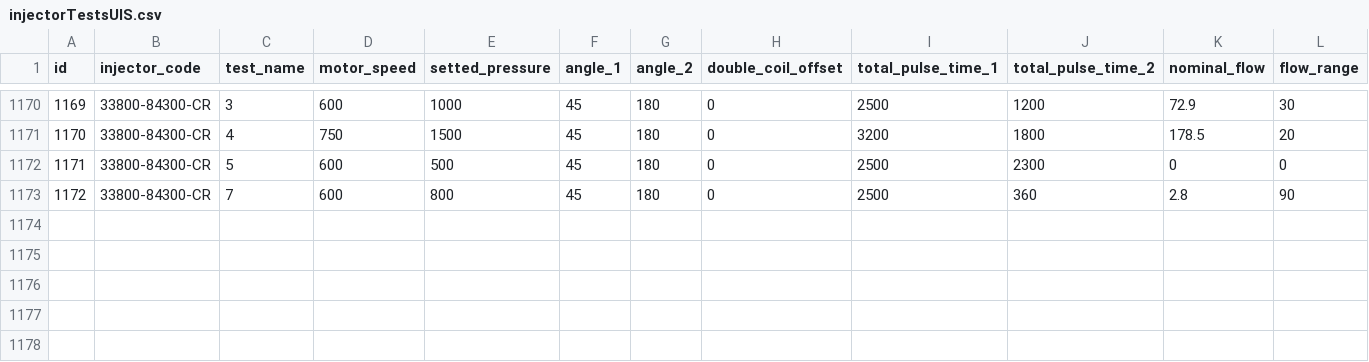
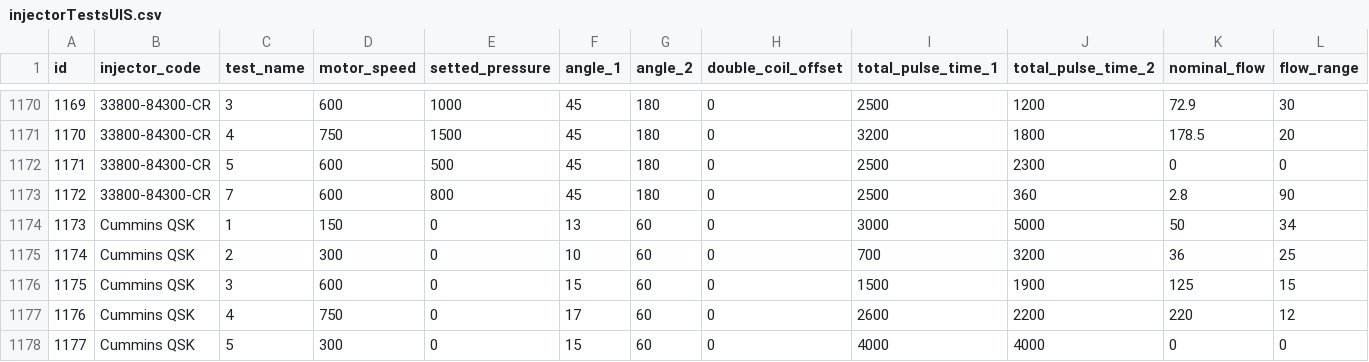
Before and after one commit to SergeyTomp/DieselTestGUI, a CSV file: src/main/resources/db/csv/uis/injectorTestsUIS.csv, drawn as a sheet; only a part is shown, gaps mark what is left out; rows hold the shown columns only; the diff names each change by its address in the sheet, - before the commit and + after, or states it on an @@ line.

Commit message:
Версия 3.6.3 - добавлен ижектор Cummins QSK в UIS. completed 24.04.20 14.30

```diff
--- a/src/main/resources/db/csv/uis/injectorTestsUIS.csv
+++ b/src/main/resources/db/csv/uis/injectorTestsUIS.csv
+row 1174: 1173 | Cummins QSK | 1 | 150 | 0 | 13 | 60 | 0 | 3000 | 5000 | 50 | 34
+row 1175: 1174 | Cummins QSK | 2 | 300 | 0 | 10 | 60 | 0 | 700 | 3200 | 36 | 25
+row 1176: 1175 | Cummins QSK | 3 | 600 | 0 | 15 | 60 | 0 | 1500 | 1900 | 125 | 15
+row 1177: 1176 | Cummins QSK | 4 | 750 | 0 | 17 | 60 | 0 | 2600 | 2200 | 220 | 12
+row 1178: 1177 | Cummins QSK | 5 | 300 | 0 | 15 | 60 | 0 | 4000 | 4000 | 0 | 0
```
Also changed, not shown: src/main/resources/db/csv/uis/injectorsUIS.csv, 1 other file.
